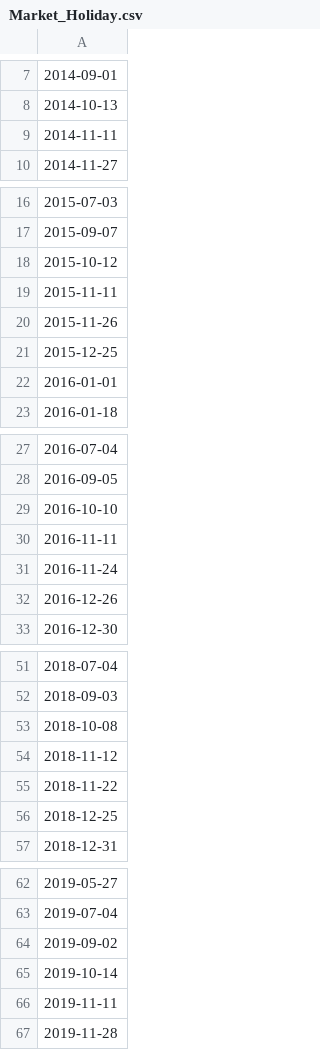
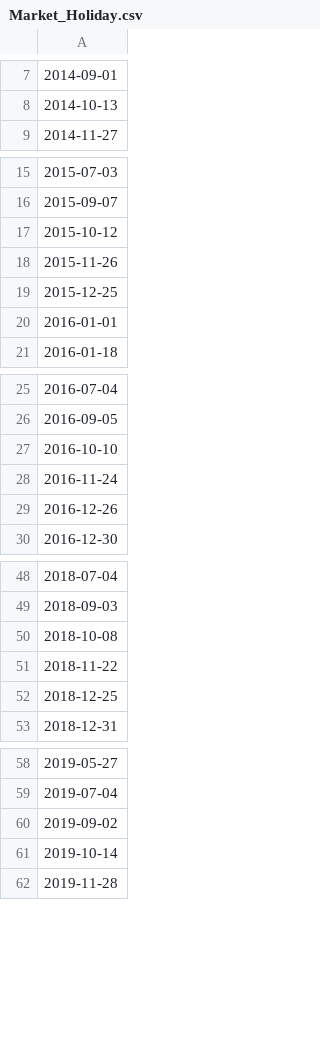
Before and after one commit to jimmmmmmmmmmmy/Econ_Releases, a CSV file: Market_Holiday.csv, drawn as a sheet; only a part is shown, gaps mark what is left out; the diff covers the shown part only; the diff names each change by its address in the sheet, - before the commit and + after, or states it on an @@ line.

Commit message:
Update Market_Holiday.csv

```diff
--- a/Market_Holiday.csv
+++ b/Market_Holiday.csv
-row 9: 2014-11-11
-row 19: 2015-11-11
-row 30: 2016-11-11
-row 54: 2018-11-12
-row 66: 2019-11-11
```
Also changed, not shown: 4 removed rows elsewhere in this file.
